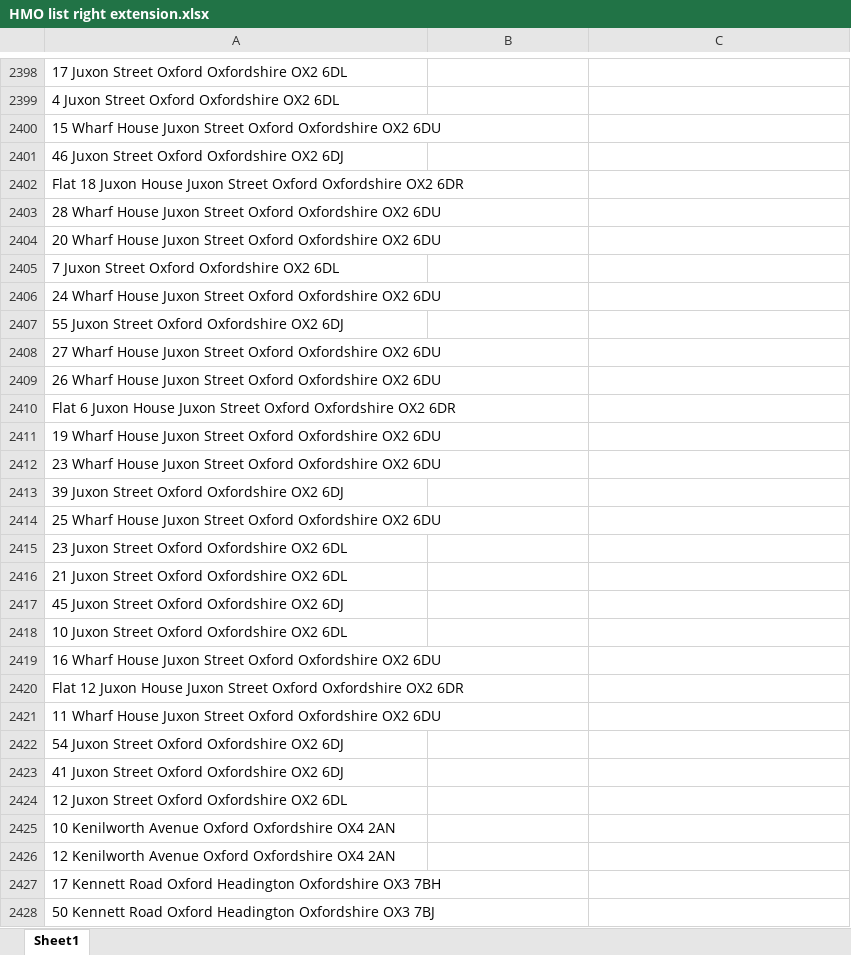
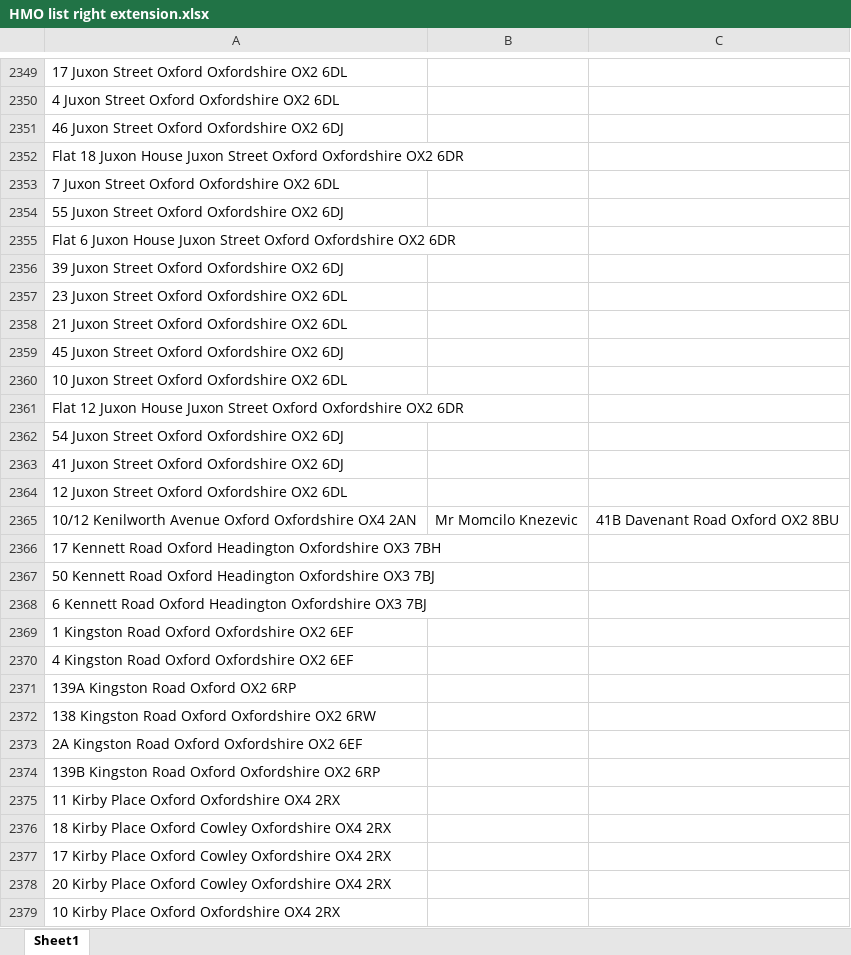
Before and after one commit to uach2016/complete-list, an Excel workbook: HMO list right extension.xlsx, sheet Sheet1, drawn as a sheet; only a part is shown, gaps mark what is left out; the shorter side is filled out with more unchanged rows; values as stored, in another font and other column widths than the file's, no borders; conditional formats and table styles not drawn; removed rows and columns are numbered as before the commit, all else as after; the diff covers the shown part only; the diff names each change by its address in the sheet, - before the commit and + after, or states it on an @@ line.

Commit message:
10day

```diff
--- a/HMO list right extension.xlsx (sheet Sheet1)
+++ b/HMO list right extension.xlsx (sheet Sheet1)
-row 2400: 15 Wharf House Juxon Street Oxford Oxfordshire OX2 6DU
-row 2403: 28 Wharf House Juxon Street Oxford Oxfordshire OX2 6DU
-row 2404: 20 Wharf House Juxon Street Oxford Oxfordshire OX2 6DU
-row 2406: 24 Wharf House Juxon Street Oxford Oxfordshire OX2 6DU
-row 2408: 27 Wharf House Juxon Street Oxford Oxfordshire OX2 6DU
-row 2409: 26 Wharf House Juxon Street Oxford Oxfordshire OX2 6DU
-row 2411: 19 Wharf House Juxon Street Oxford Oxfordshire OX2 6DU
-row 2412: 23 Wharf House Juxon Street Oxford Oxfordshire OX2 6DU
-row 2414: 25 Wharf House Juxon Street Oxford Oxfordshire OX2 6DU
-row 2419: 16 Wharf House Juxon Street Oxford Oxfordshire OX2 6DU
-row 2421: 11 Wharf House Juxon Street Oxford Oxfordshire OX2 6DU
-row 2425: 10 Kenilworth Avenue Oxford Oxfordshire OX4 2AN
-row 2426: 12 Kenilworth Avenue Oxford Oxfordshire OX4 2AN
+row 2365: 10/12 Kenilworth Avenue Oxford Oxfordshire OX4 2AN | Mr Momcilo Knezevic | 41B Davenant Road Oxford OX2 8BU
```
Also changed, not shown: 3 added rows, 52 removed rows and 161 edited cells elsewhere in this sheet.
